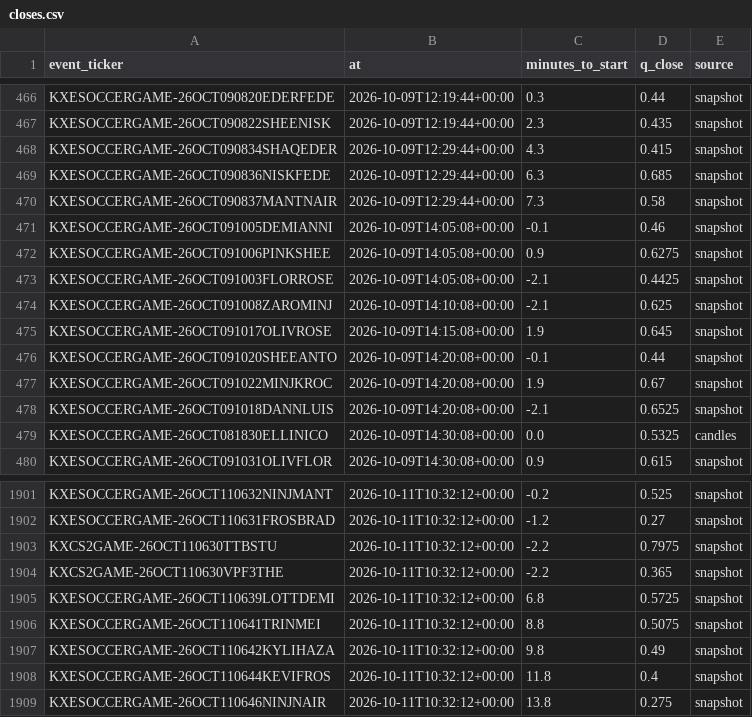
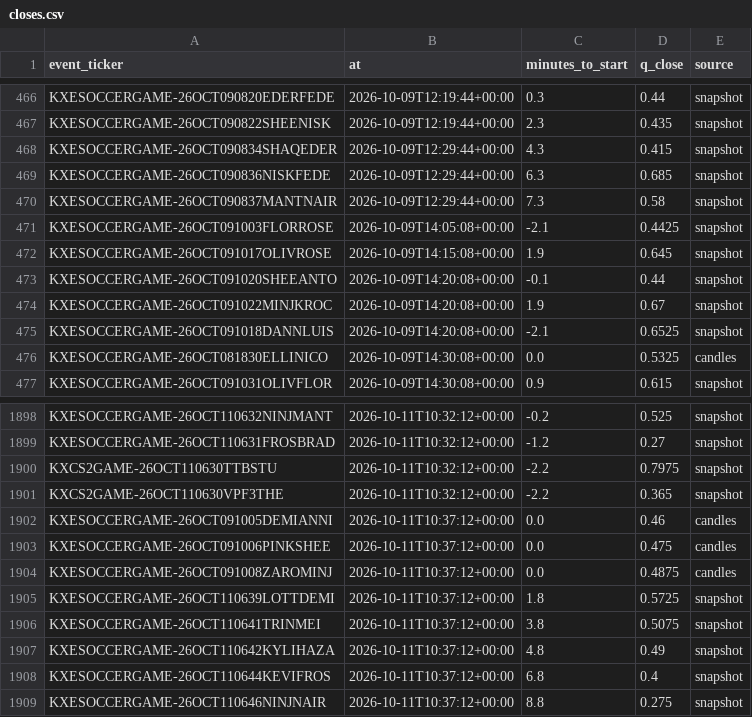
Before and after one commit to nathangin/esports-betting, a CSV file: state/paper/closes.csv, drawn as a sheet; only a part is shown, gaps mark what is left out.

```diff
--- a/state/paper/closes.csv
+++ b/state/paper/closes.csv
@@ -470,6 +470,3 @@ KXESOCCERGAME-26OCT090836NISKFEDE,2026-10-09T12:29:44+00:00,6.3,0.685,snapshot
 KXESOCCERGAME-26OCT090837MANTNAIR,2026-10-09T12:29:44+00:00,7.3,0.58,snapshot
-KXESOCCERGAME-26OCT091005DEMIANNI,2026-10-09T14:05:08+00:00,-0.1,0.46,snapshot
-KXESOCCERGAME-26OCT091006PINKSHEE,2026-10-09T14:05:08+00:00,0.9,0.6275,snapshot
 KXESOCCERGAME-26OCT091003FLORROSE,2026-10-09T14:05:08+00:00,-2.1,0.4425,snapshot
-KXESOCCERGAME-26OCT091008ZAROMINJ,2026-10-09T14:10:08+00:00,-2.1,0.625,snapshot
 KXESOCCERGAME-26OCT091017OLIVROSE,2026-10-09T14:15:08+00:00,1.9,0.645,snapshot
@@ -1904,6 +1901,9 @@ KXCS2GAME-26OCT110630TTBSTU,2026-10-11T10:32:12+00:00,-2.2,0.7975,snapshot
 KXCS2GAME-26OCT110630VPF3THE,2026-10-11T10:32:12+00:00,-2.2,0.365,snapshot
-KXESOCCERGAME-26OCT110639LOTTDEMI,2026-10-11T10:32:12+00:00,6.8,0.5725,snapshot
-KXESOCCERGAME-26OCT110641TRINMEI,2026-10-11T10:32:12+00:00,8.8,0.5075,snapshot
-KXESOCCERGAME-26OCT110642KYLIHAZA,2026-10-11T10:32:12+00:00,9.8,0.49,snapshot
-KXESOCCERGAME-26OCT110644KEVIFROS,2026-10-11T10:32:12+00:00,11.8,0.4,snapshot
-KXESOCCERGAME-26OCT110646NINJNAIR,2026-10-11T10:32:12+00:00,13.8,0.275,snapshot
+KXESOCCERGAME-26OCT091005DEMIANNI,2026-10-11T10:37:12+00:00,0.0,0.46,candles
+KXESOCCERGAME-26OCT091006PINKSHEE,2026-10-11T10:37:12+00:00,0.0,0.475,candles
+KXESOCCERGAME-26OCT091008ZAROMINJ,2026-10-11T10:37:12+00:00,0.0,0.4875,candles
+KXESOCCERGAME-26OCT110639LOTTDEMI,2026-10-11T10:37:12+00:00,1.8,0.5725,snapshot
+KXESOCCERGAME-26OCT110641TRINMEI,2026-10-11T10:37:12+00:00,3.8,0.5075,snapshot
+KXESOCCERGAME-26OCT110642KYLIHAZA,2026-10-11T10:37:12+00:00,4.8,0.49,snapshot
+KXESOCCERGAME-26OCT110644KEVIFROS,2026-10-11T10:37:12+00:00,6.8,0.4,snapshot
+KXESOCCERGAME-26OCT110646NINJNAIR,2026-10-11T10:37:12+00:00,8.8,0.275,snapshot
```
Also changed, not shown: 5 other files.
